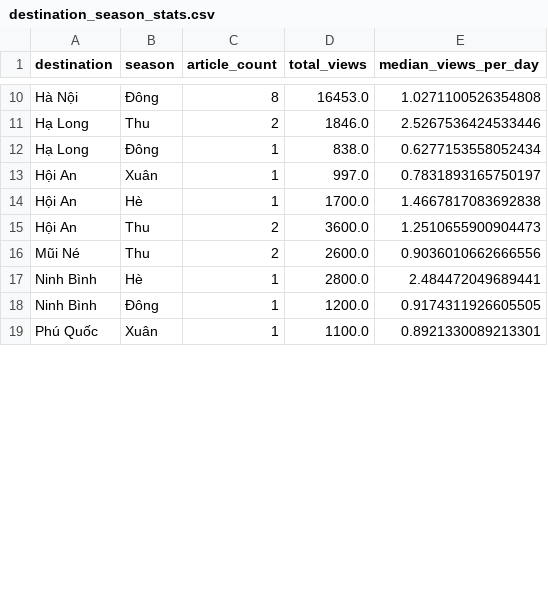
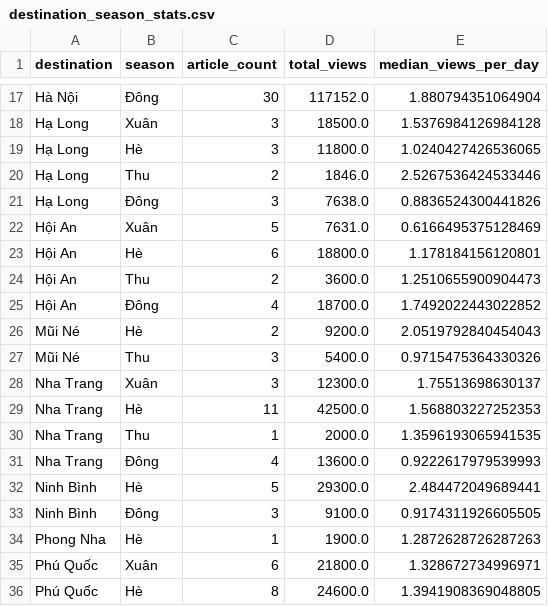
Before and after one commit to Icegozi/icegozi_travel_analysis, a CSV file: docs/data/destination_season_stats.csv, drawn as a sheet; only a part is shown, gaps mark what is left out; addresses are those after the commit; the diff covers the shown part only; the diff names each change by its address in the sheet, - before the commit and + after, or states it on an @@ line.

```diff
--- a/docs/data/destination_season_stats.csv
+++ b/docs/data/destination_season_stats.csv
-C17 (article_count): 8
+C17 (article_count): 30
-D17 (total_views): 16453.0
+D17 (total_views): 117152.0
-E17 (median_views_per_day): 1.0271100526354808
+E17 (median_views_per_day): 1.880794351064904
+row 18: Hạ Long | Xuân | 3 | 18500.0 | 1.5376984126984128
+row 19: Hạ Long | Hè | 3 | 11800.0 | 1.0240427426536065
-C21 (article_count): 1
+C21 (article_count): 3
-D21 (total_views): 838.0
+D21 (total_views): 7638.0
-E21 (median_views_per_day): 0.6277153558052434
+E21 (median_views_per_day): 0.8836524300441826
-C22 (article_count): 1
+C22 (article_count): 5
-D22 (total_views): 997.0
+D22 (total_views): 7631.0
-E22 (median_views_per_day): 0.7831893165750197
+E22 (median_views_per_day): 0.6166495375128469
-C23 (article_count): 1
+C23 (article_count): 6
-D23 (total_views): 1700.0
+D23 (total_views): 18800.0
-E23 (median_views_per_day): 1.4667817083692838
+E23 (median_views_per_day): 1.178184156120801
+row 25: Hội An | Đông | 4 | 18700.0 | 1.7492022443022852
-B26 (season): Thu
+B26 (season): Hè
-D26 (total_views): 2600.0
+D26 (total_views): 9200.0
-E26 (median_views_per_day): 0.9036010662666556
+E26 (median_views_per_day): 2.0519792840454043
+row 27: Mũi Né | Thu | 3 | 5400.0 | 0.9715475364330326
+row 28: Nha Trang | Xuân | 3 | 12300.0 | 1.75513698630137
+row 29: Nha Trang | Hè | 11 | 42500.0 | 1.568803227252353
+row 30: Nha Trang | Thu | 1 | 2000.0 | 1.3596193065941535
+row 31: Nha Trang | Đông | 4 | 13600.0 | 0.9222617979539993
-C32 (article_count): 1
+C32 (article_count): 5
-D32 (total_views): 2800.0
+D32 (total_views): 29300.0
-C33 (article_count): 1
+C33 (article_count): 3
-D33 (total_views): 1200.0
+D33 (total_views): 9100.0
+row 34: Phong Nha | Hè | 1 | 1900.0 | 1.2872628726287263
-C35 (article_count): 1
+C35 (article_count): 6
-D35 (total_views): 1100.0
+D35 (total_views): 21800.0
-E35 (median_views_per_day): 0.8921330089213301
+E35 (median_views_per_day): 1.328672734996971
+row 36: Phú Quốc | Hè | 8 | 24600.0 | 1.3941908369048805
```
Also changed, not shown: 11 added rows and 66 edited cells elsewhere in this file, docs/data/destination_opportunity_scores.csv, 13 other files.
